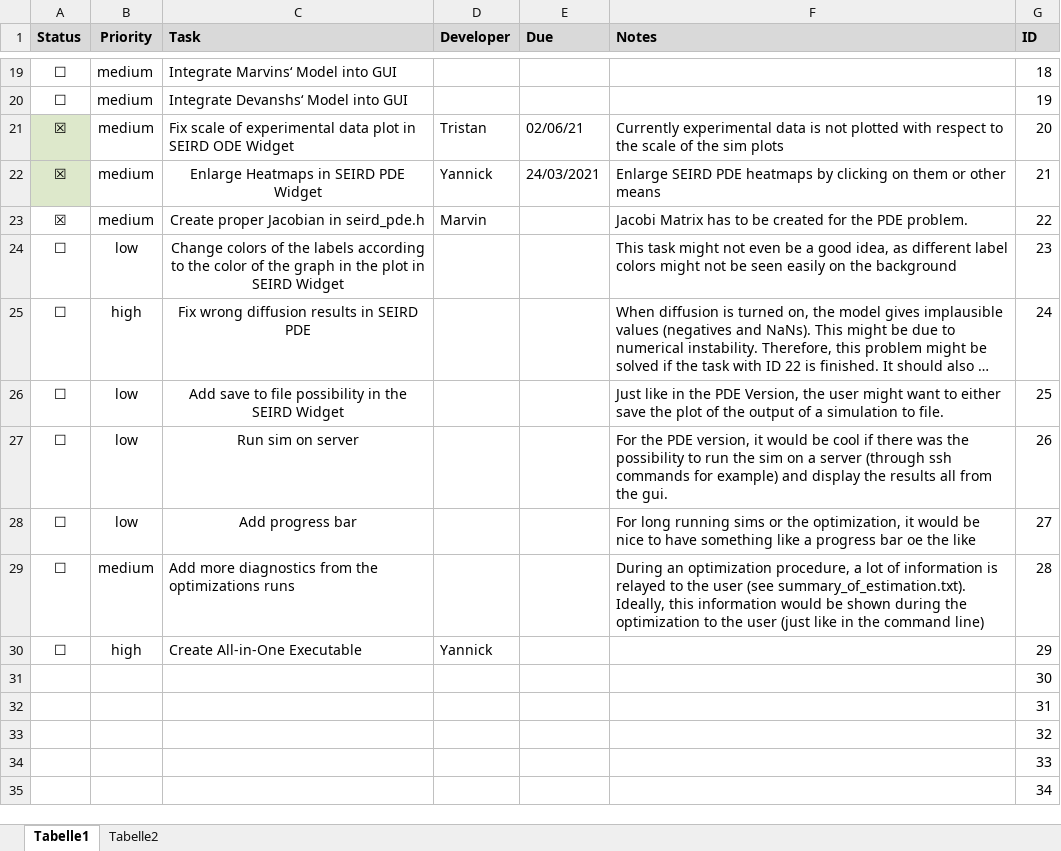
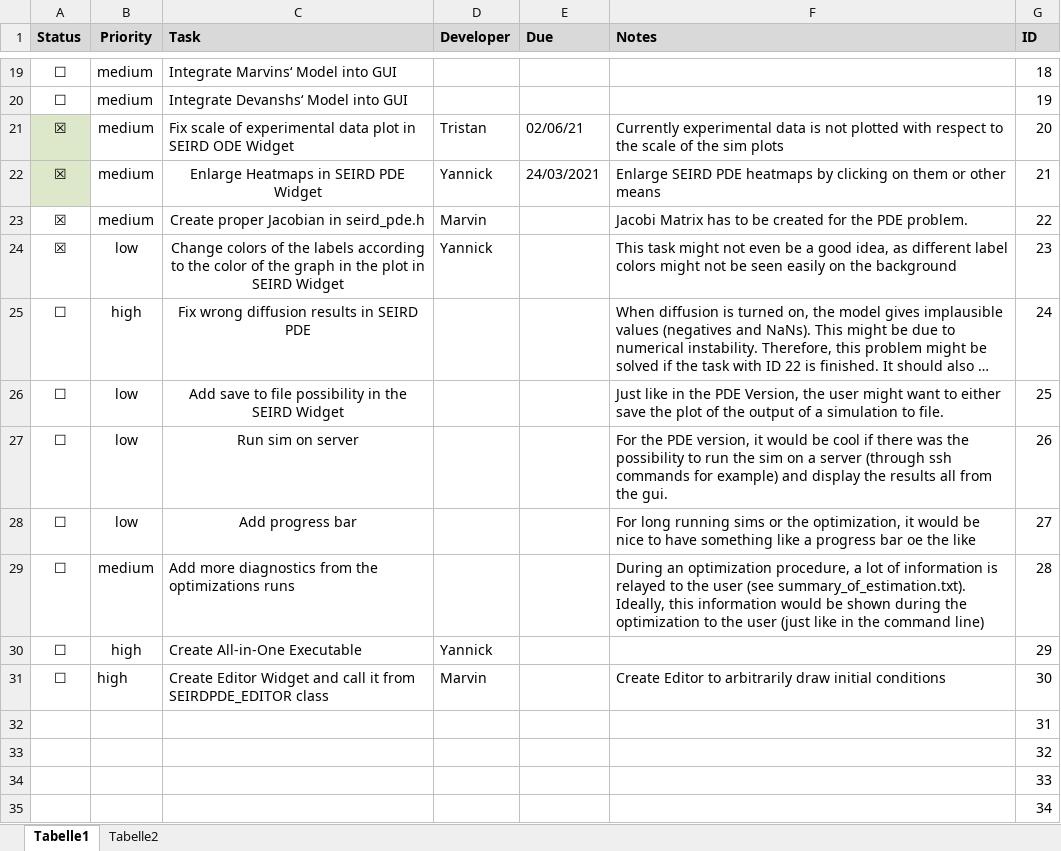
Before and after one commit to devanshr/Epidemics, an Excel workbook: documents/development/Active Tasklist.xlsx, sheet Tabelle1, drawn as a sheet; only a part is shown, gaps mark what is left out; long unchanged cells end in …; values as stored, in another font and other column widths than the file's, no borders; removed rows and columns are numbered as before the commit, all else as after; the diff names each change by its address in the sheet, - before the commit and + after, or states it on an @@ line.

Commit message:
Added preliminary Editor class and other smaller changes

```diff
--- a/documents/development/Active Tasklist.xlsx (sheet Tabelle1)
+++ b/documents/development/Active Tasklist.xlsx (sheet Tabelle1)
-A24 (Status): ☐
+A24 (Status): ☒
-D24 (Developer): (empty)
+D24 (Developer): Yannick
-row 31:  |  |  |  |  |  | 30
+row 31: ☐ | high | Create Editor Widget and call it from SEIRDPDE_EDITOR class | Marvin |  | Create Editor to arbitrarily draw initial conditions | 30
```
